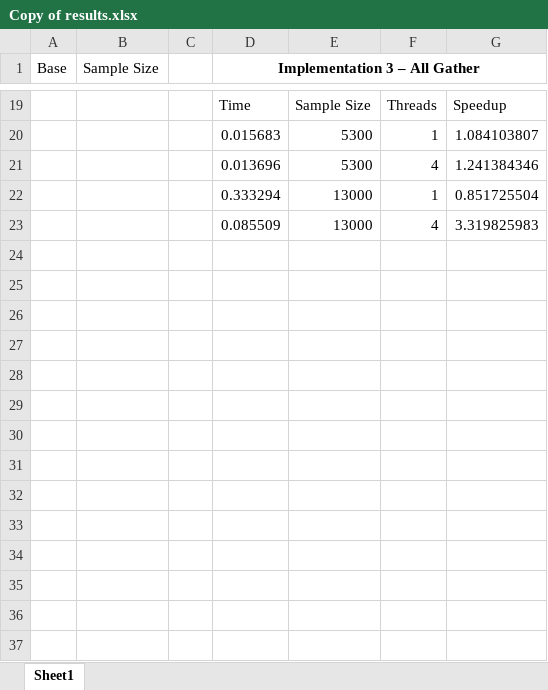
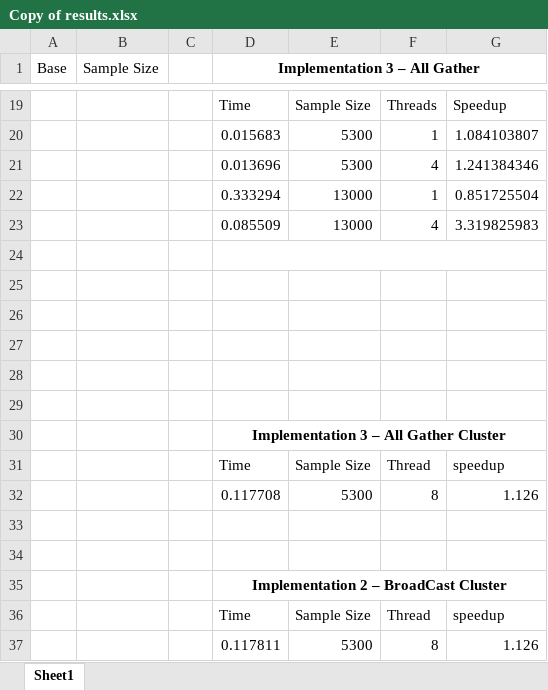
Before and after one commit to liangKelvin/420Lab4, an Excel workbook: Lab 4 Development Kit/Copy of results.xlsx, sheet Sheet1, drawn as a sheet; only a part is shown, gaps mark what is left out; values as stored, in another font and other column widths than the file's, no borders; the diff names each change by its address in the sheet, - before the commit and + after, or states it on an @@ line.

```diff
--- a/Lab 4 Development Kit/Copy of results.xlsx (sheet Sheet1)
+++ b/Lab 4 Development Kit/Copy of results.xlsx (sheet Sheet1)
+row 24: (empty)
+row 25: (empty)
+row 26: (empty)
+row 27: (empty)
+row 28: (empty)
+row 29: (empty)
+row 30:  |  |  | Implementation 3 – All Gather Cluster
+row 31:  |  |  | Time | Sample Size | Thread | speedup
+row 32:  |  |  | 0.117708 | 5300 | 8 | 1.126
+row 33: (empty)
+row 34: (empty)
+row 35:  |  |  | Implementation 2 – BroadCast Cluster
+row 36:  |  |  | Time | Sample Size | Thread | speedup
+row 37:  |  |  | 0.117811 | 5300 | 8 | 1.126
```
Also changed, not shown: 1 other file.
